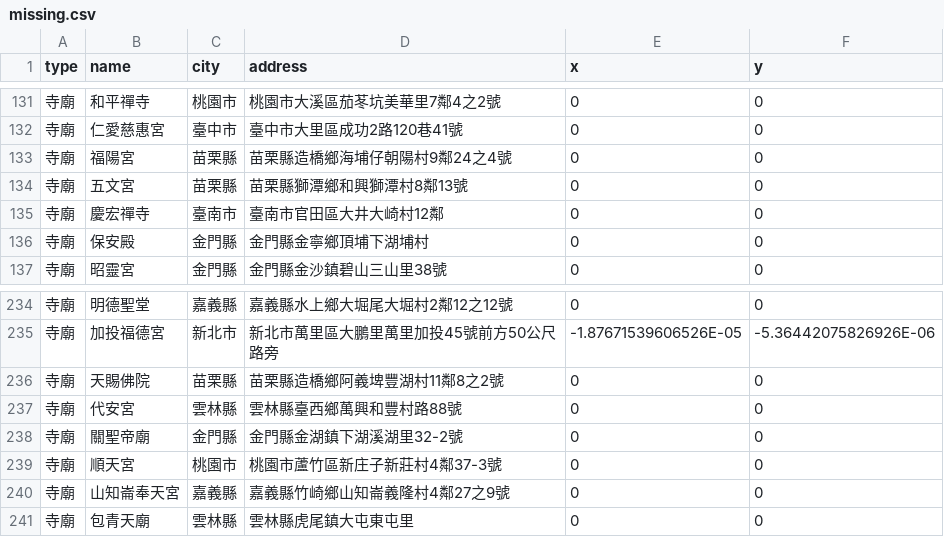
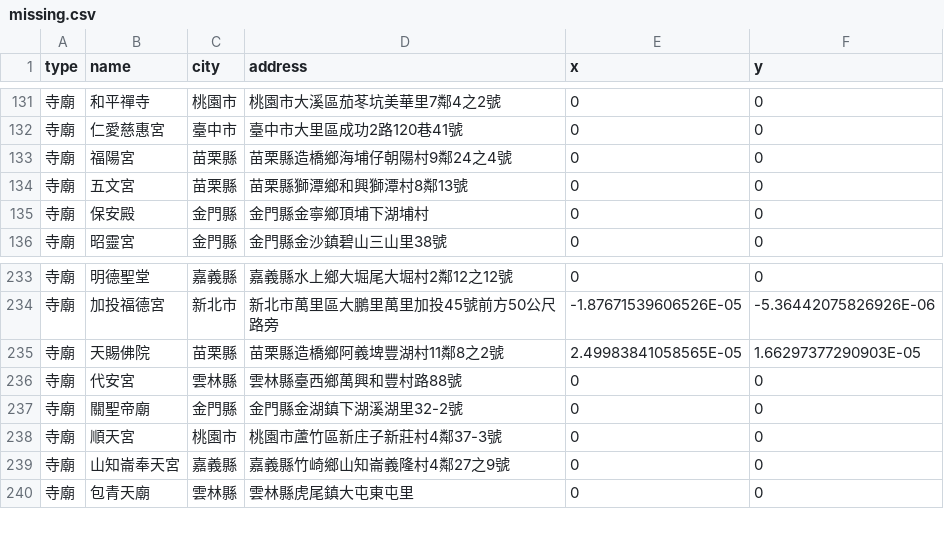
Before and after one commit to kiang/religion, a CSV file: data/missing.csv, drawn as a sheet; only a part is shown, gaps mark what is left out.

```diff
--- a/data/missing.csv
+++ b/data/missing.csv
@@ -134,3 +134,2 @@ type,name,city,address,x,y
 寺廟,五文宮,苗栗縣,苗栗縣獅潭鄉和興獅潭村8鄰13號,0,0
-寺廟,慶宏禪寺,臺南市,臺南市官田區大井大崎村12鄰,0,0
 寺廟,保安殿,金門縣,金門縣金寧鄉頂埔下湖埔村,0,0
@@ -235,3 +234,3 @@ type,name,city,address,x,y
 寺廟,加投福德宮,新北市,新北市萬里區大鵬里萬里加投45號前方50公尺路旁,-1.87671539606526E-05,-5.36442075826926E-06
-寺廟,天賜佛院,苗栗縣,苗栗縣造橋鄉阿義埤豐湖村11鄰8之2號,0,0
+寺廟,天賜佛院,苗栗縣,苗栗縣造橋鄉阿義埤豐湖村11鄰8之2號,2.49983841058565E-05,1.66297377290903E-05
 寺廟,代安宮,雲林縣,雲林縣臺西鄉萬興和豐村路88號,0,0
```
Also changed, not shown: data/count.csv, 6 other files.
